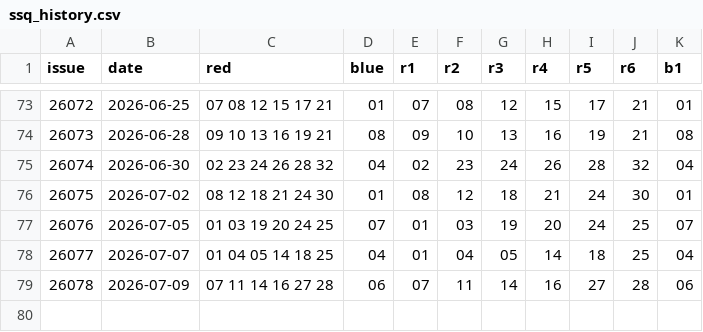
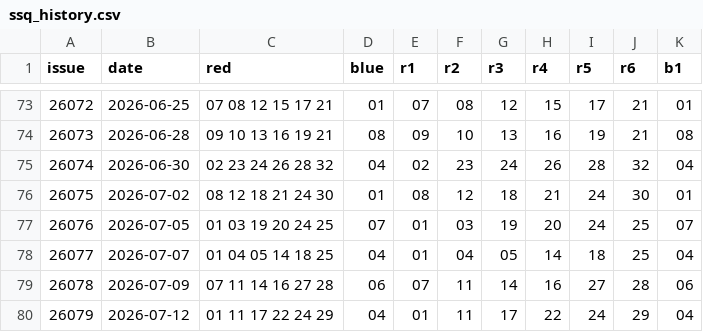
Before and after one commit to darknessdogeric/openclaw-memory, a CSV file: lottery_history/ssq_history.csv, drawn as a sheet; only a part is shown, gaps mark what is left out.

```diff
--- a/lottery_history/ssq_history.csv
+++ b/lottery_history/ssq_history.csv
@@ -79 +79,2 @@ issue,date,red,blue,r1,r2,r3,r4,r5,r6,b1
 26078,2026-07-09,07 11 14 16 27 28,06,07,11,14,16,27,28,06
+26079,2026-07-12,01 11 17 22 24 29,04,01,11,17,22,24,29,04
```
Also changed, not shown: 3 other files.
